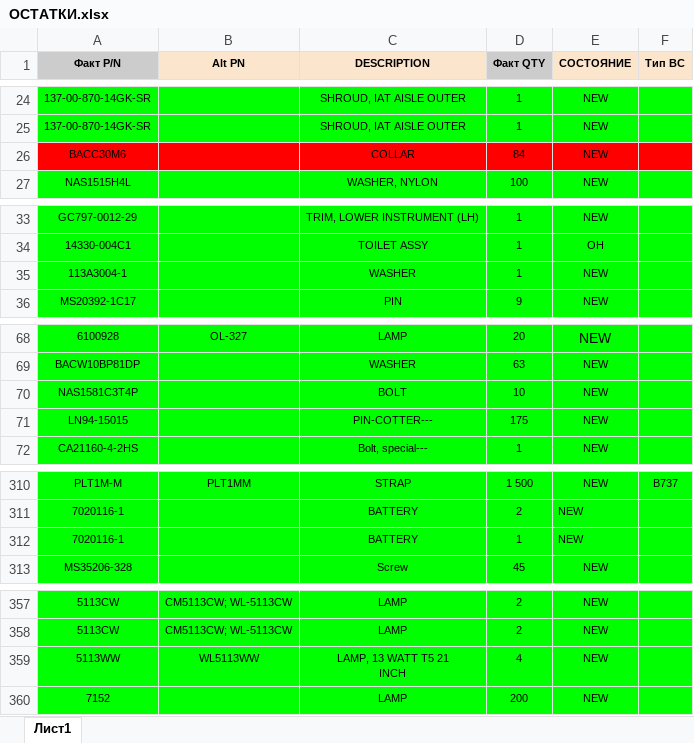
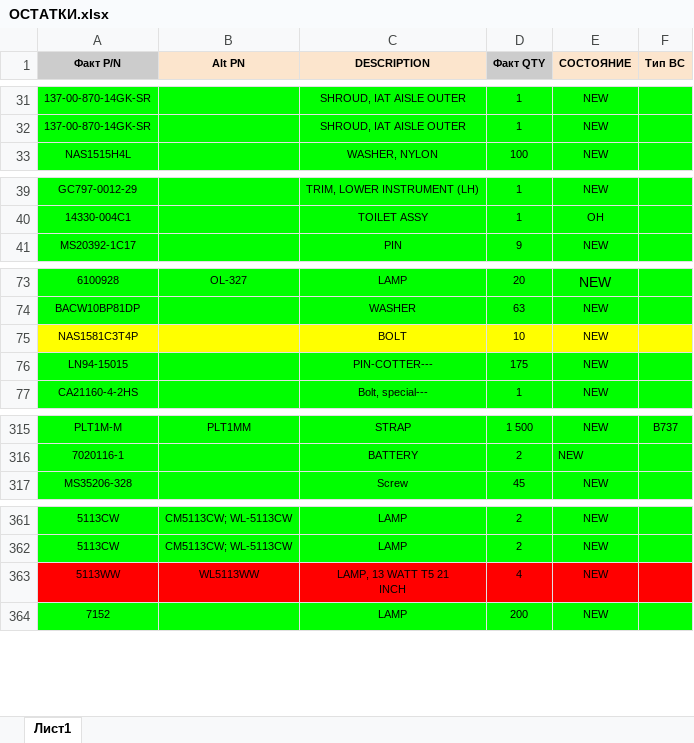
Before and after one commit to alexanderp-cell/Main, an Excel workbook: ОСТАТКИ.xlsx, sheet Лист1, drawn as a sheet; only a part is shown, gaps mark what is left out; values as stored, in another font and other column widths than the file's, no borders; table styles not drawn; removed rows and columns are numbered as before the commit, all else as after; the diff covers the shown part only; the diff names each change by its address in the sheet, - before the commit and + after, or states it on an @@ line.

```diff
--- a/ОСТАТКИ.xlsx (sheet Лист1)
+++ b/ОСТАТКИ.xlsx (sheet Лист1)
-row 26: BACC30M6 |  | COLLAR | 84 | NEW
-row 35: 113A3004-1 |  | WASHER | 1 | NEW
-A75:F75 fill: #00FF00
+A75:F75 fill: #FFFF00
-row 312: 7020116-1 |  | BATTERY | 1 | NEW
-A363:F363 fill: #00FF00
+A363:F363 fill: #FF0000
```
Also changed, not shown: 8 added rows, 2 removed rows, 11 edited cells and cell formats elsewhere in this sheet, ГОТОВЫЕ_ОСТАТКИ.xlsx.
